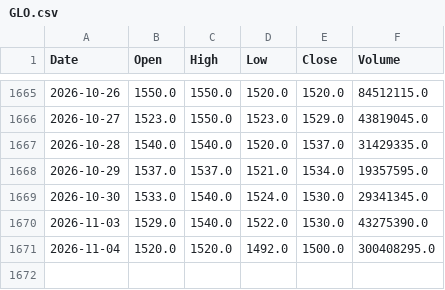
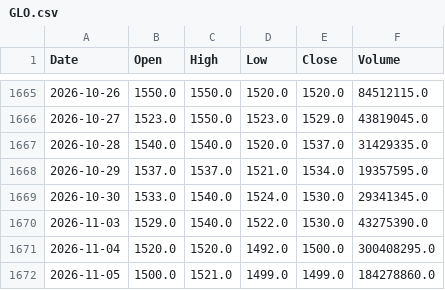
Before and after one commit to AlvinTubtub/pse-stock-price-forecast-corrected-research, a CSV file: backend/data/raw/GLO.csv, drawn as a sheet; only a part is shown, gaps mark what is left out; the diff names each change by its address in the sheet, - before the commit and + after, or states it on an @@ line.

```diff
--- a/backend/data/raw/GLO.csv
+++ b/backend/data/raw/GLO.csv
+row 1672: 2026-11-05 | 1500.0 | 1521.0 | 1499.0 | 1499.0 | 184278860.0
```
Also changed, not shown: backend/data/raw/ALI.csv, backend/data/raw/ICT.csv, 49 other files.
